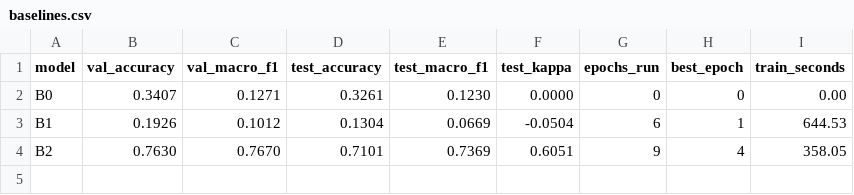
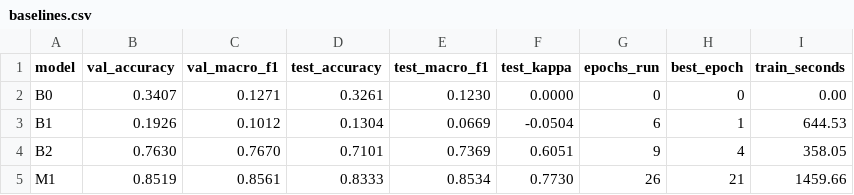
Before and after one commit to m2hSoftDev/rice-leaf-disease, a CSV file: results/metrics/baselines.csv, drawn as a sheet.

```diff
--- a/results/metrics/baselines.csv
+++ b/results/metrics/baselines.csv
@@ -4 +4,2 @@ B1,0.1926,0.1012,0.1304,0.0669,-0.0504,6,1,644.53
 B2,0.7630,0.7670,0.7101,0.7369,0.6051,9,4,358.05
+M1,0.8519,0.8561,0.8333,0.8534,0.7730,26,21,1459.66
```
Also changed, not shown: 4 other files.
